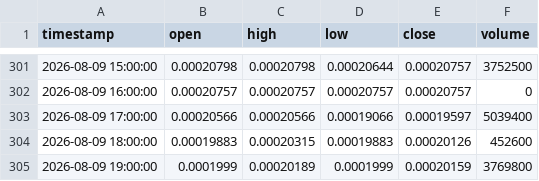
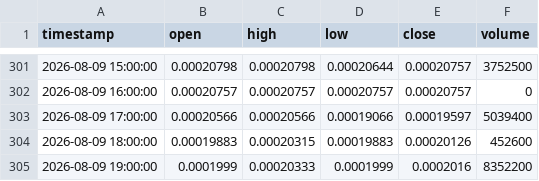
Before and after one commit to edwardsdiezel2008-svg/Trading, a CSV file: paper_trading/memecoins/HMSTRUSD.csv, drawn as a sheet; only a part is shown, gaps mark what is left out.

```diff
--- a/paper_trading/memecoins/HMSTRUSD.csv
+++ b/paper_trading/memecoins/HMSTRUSD.csv
@@ -304,2 +304,2 @@ timestamp,open,high,low,close,volume
 2026-08-09 18:00:00,0.00019883,0.00020315,0.00019883,0.00020126,452600
-2026-08-09 19:00:00,0.0001999,0.00020189,0.0001999,0.00020159,3769800
+2026-08-09 19:00:00,0.0001999,0.00020333,0.0001999,0.0002016,8352200
```
Also changed, not shown: paper_trading/memecoins/PEPEUSD.csv, paper_trading/memecoins/SHIBUSD.csv, 28 other files.
